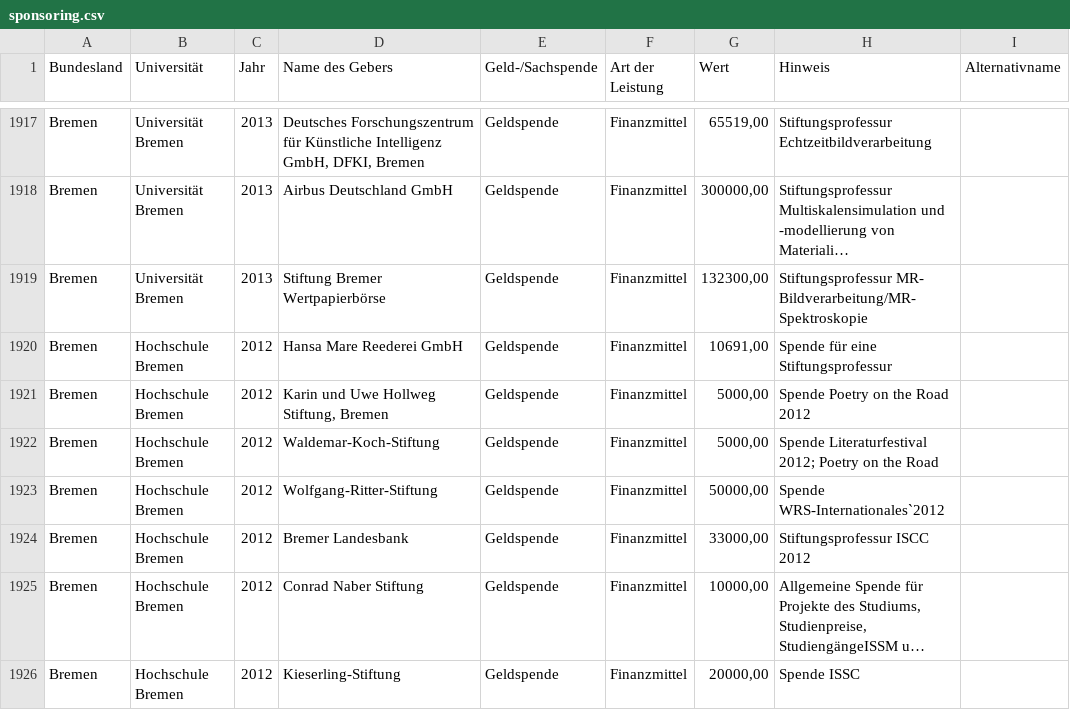
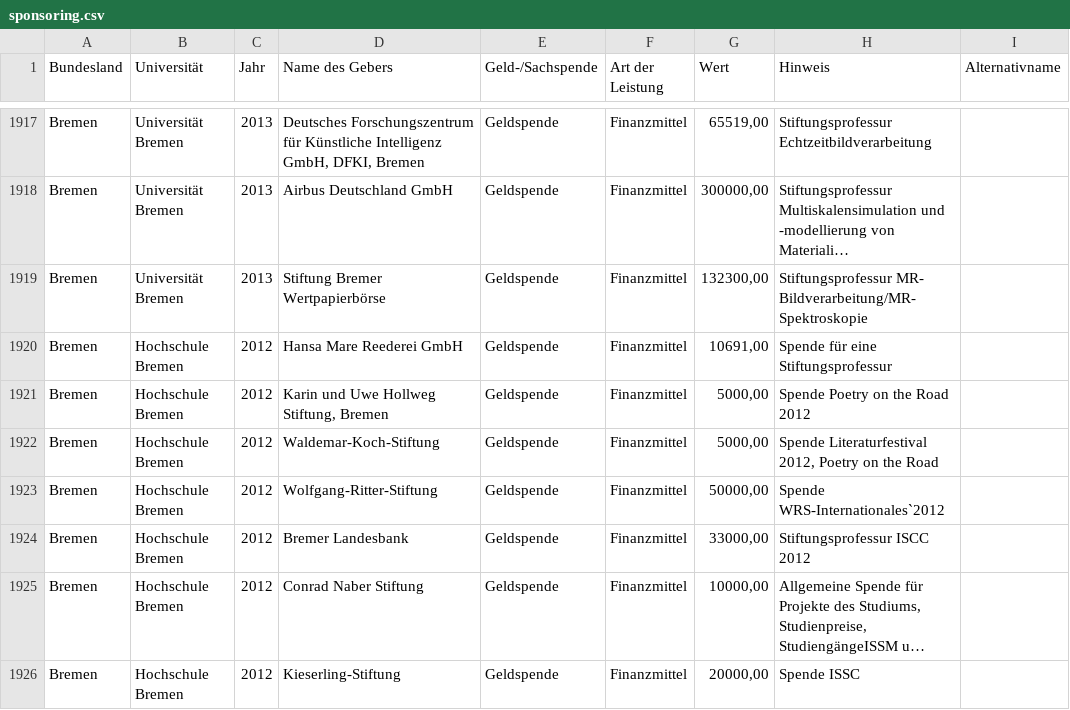
Before and after one commit to netAction/hochschulwatch, a CSV file: import/daten/vorlagen-in-csv/sponsoring.csv, drawn as a sheet; only a part is shown, gaps mark what is left out; long unchanged cells end in …; the diff covers the shown part only.

Commit message:
kommata

```diff
--- a/import/daten/vorlagen-in-csv/sponsoring.csv
+++ b/import/daten/vorlagen-in-csv/sponsoring.csv
@@ -1921,3 +1921,3 @@ Bremen;Hochschule Bremen;2012;Hansa Mare Reederei GmbH;Geldspende;Finanzmittel;1
 Bremen;Hochschule Bremen;2012;Karin und Uwe Hollweg Stiftung, Bremen;Geldspende;Finanzmittel;5000,00;Spende Poetry on the Road 2012;
-Bremen;Hochschule Bremen;2012;Waldemar-Koch-Stiftung;Geldspende;Finanzmittel;5000,00;"Spende Literaturfestival 2012; Poetry on the Road";
+Bremen;Hochschule Bremen;2012;Waldemar-Koch-Stiftung;Geldspende;Finanzmittel;5000,00;Spende Literaturfestival 2012, Poetry on the Road;
 Bremen;Hochschule Bremen;2012;Wolfgang-Ritter-Stiftung;Geldspende;Finanzmittel;50000,00;Spende WRS-Internationales`2012;
```
Also changed, not shown: 12 edited cells elsewhere in this file.
